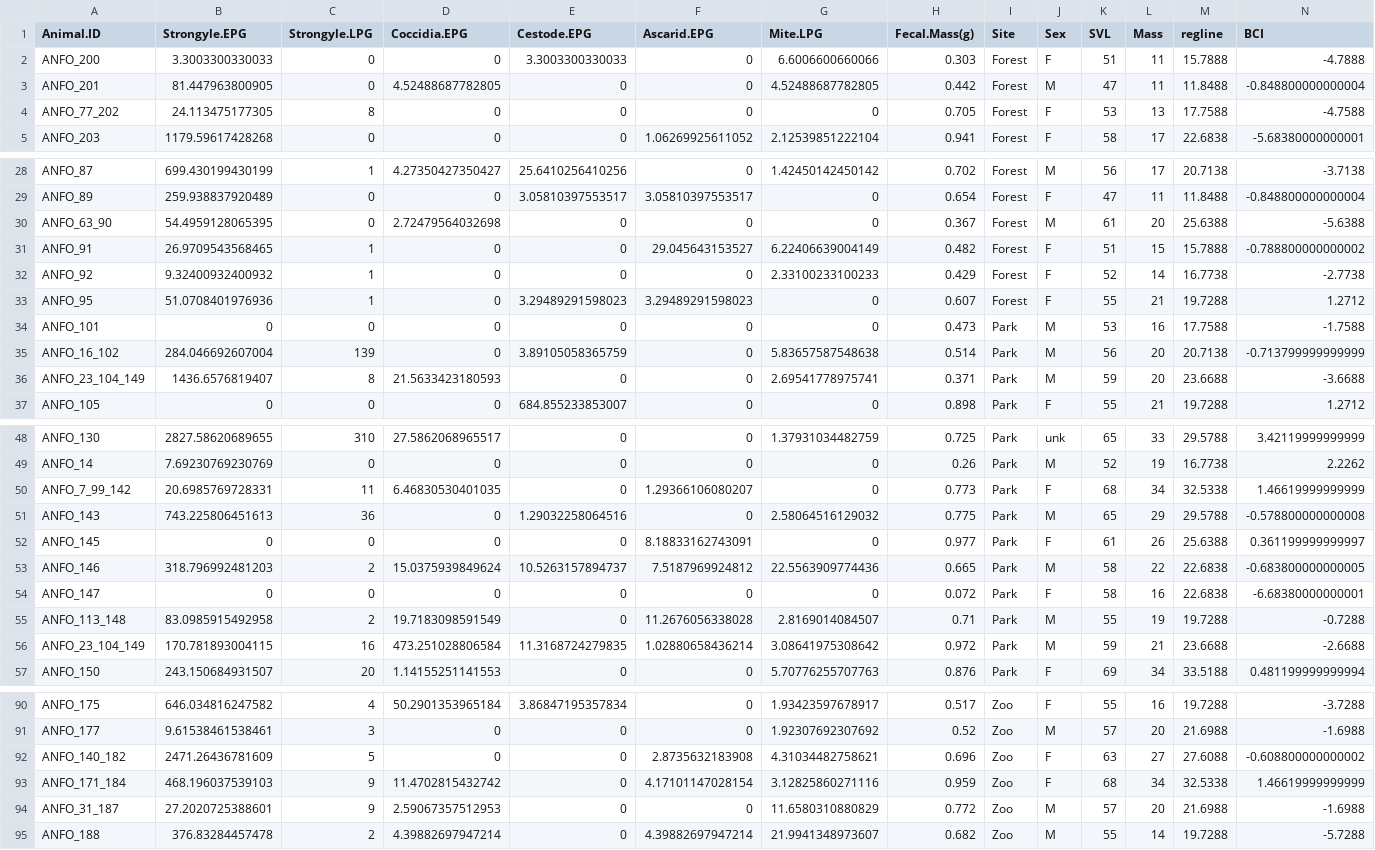
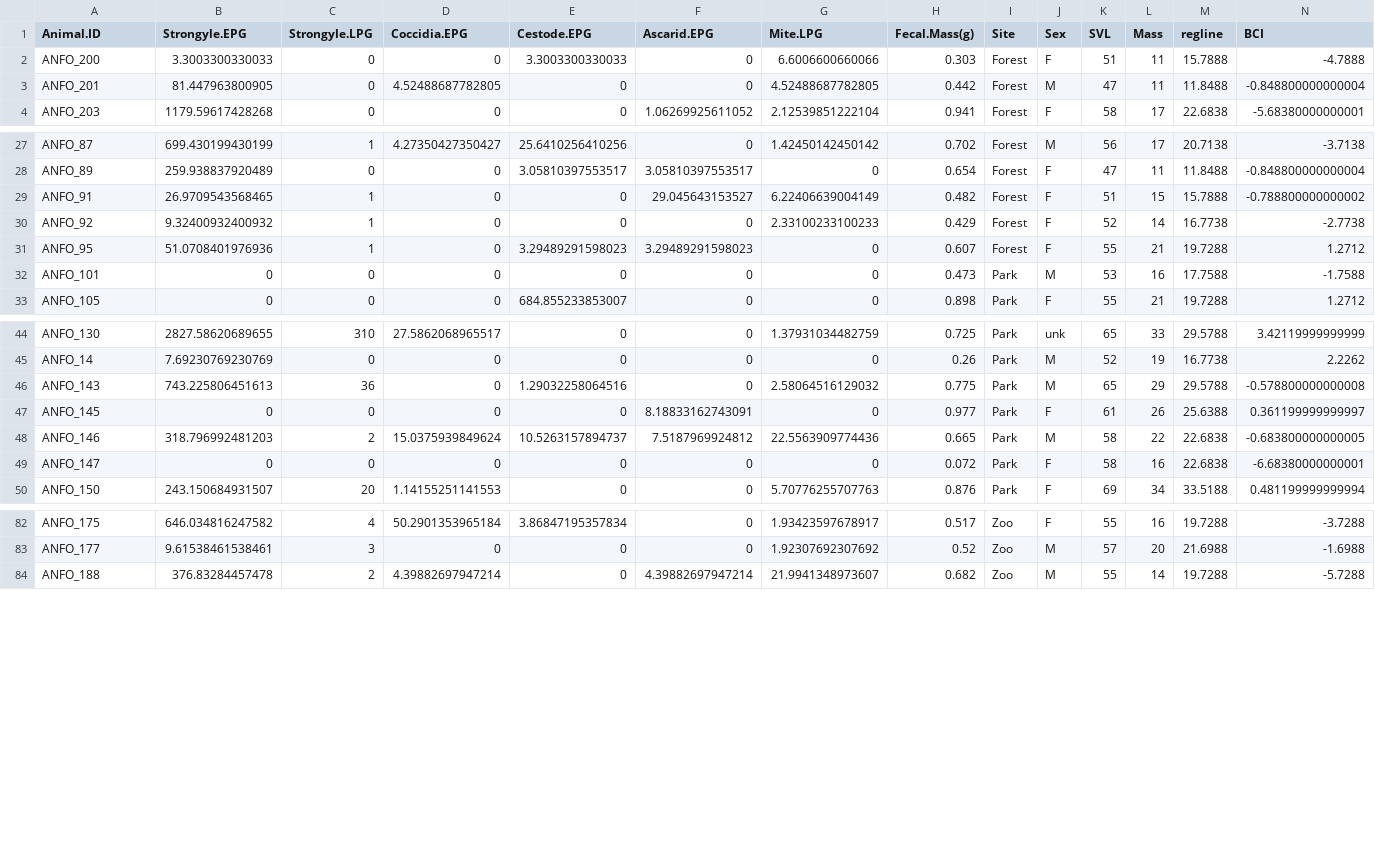
Before and after one commit to devansong/ANFO_parasite_23, a CSV file: data_MERGED.csv, drawn as a sheet; only a part is shown, gaps mark what is left out; the diff covers the shown part only.

Commit message:
RAW DATA

```diff
--- a/data_MERGED.csv
+++ b/data_MERGED.csv
@@ -3,3 +3,2 @@
 "ANFO_201",81.447963800905,0,4.52488687782805,0,0,4.52488687782805,0.442,"Forest","M",47,11,11.8488,-0.848800000000004
-"ANFO_77_202",24.113475177305,8,0,0,0,0,0.705,"Forest","F",53,13,17.7588,-4.7588
 "ANFO_203",1179.59617428268,0,0,0,1.06269925611052,2.12539851222104,0.941,"Forest","F",58,17,22.6838,-5.68380000000001
@@ -29,3 +28,2 @@
 "ANFO_89",259.938837920489,0,0,3.05810397553517,3.05810397553517,0,0.654,"Forest","F",47,11,11.8488,-0.848800000000004
-"ANFO_63_90",54.4959128065395,0,2.72479564032698,0,0,0,0.367,"Forest","M",61,20,25.6388,-5.6388
 "ANFO_91",26.9709543568465,1,0,0,29.045643153527,6.22406639004149,0.482,"Forest","F",51,15,15.7888,-0.788800000000002
@@ -34,4 +32,2 @@
 "ANFO_101",0,0,0,0,0,0,0.473,"Park","M",53,16,17.7588,-1.7588
-"ANFO_16_102",284.046692607004,139,0,3.89105058365759,0,5.83657587548638,0.514,"Park","M",56,20,20.7138,-0.713799999999999
-"ANFO_23_104_149",1436.6576819407,8,21.5633423180593,0,0,2.69541778975741,0.371,"Park","M",59,20,23.6688,-3.6688
 "ANFO_105",0,0,0,684.855233853007,0,0,0.898,"Park","F",55,21,19.7288,1.2712
@@ -49,3 +45,2 @@
 "ANFO_14",7.69230769230769,0,0,0,0,0,0.26,"Park","M",52,19,16.7738,2.2262
-"ANFO_7_99_142",20.6985769728331,11,6.46830530401035,0,1.29366106080207,0,0.773,"Park","F",68,34,32.5338,1.46619999999999
 "ANFO_143",743.225806451613,36,0,1.29032258064516,0,2.58064516129032,0.775,"Park","M",65,29,29.5788,-0.578800000000008
@@ -54,4 +49,2 @@
 "ANFO_147",0,0,0,0,0,0,0.072,"Park","F",58,16,22.6838,-6.68380000000001
-"ANFO_113_148",83.0985915492958,2,19.7183098591549,0,11.2676056338028,2.8169014084507,0.71,"Park","M",55,19,19.7288,-0.7288
-"ANFO_23_104_149",170.781893004115,16,473.251028806584,11.3168724279835,1.02880658436214,3.08641975308642,0.972,"Park","M",59,21,23.6688,-2.6688
 "ANFO_150",243.150684931507,20,1.14155251141553,0,0,5.70776255707763,0.876,"Park","F",69,34,33.5188,0.481199999999994
@@ -91,5 +83,2 @@
 "ANFO_177",9.61538461538461,3,0,0,0,1.92307692307692,0.52,"Zoo","M",57,20,21.6988,-1.6988
-"ANFO_140_182",2471.26436781609,5,0,0,2.8735632183908,4.31034482758621,0.696,"Zoo","F",63,27,27.6088,-0.608800000000002
-"ANFO_171_184",468.196037539103,9,11.4702815432742,0,4.17101147028154,3.12825860271116,0.959,"Zoo","F",68,34,32.5338,1.46619999999999
-"ANFO_31_187",27.2020725388601,9,2.59067357512953,0,0,11.6580310880829,0.772,"Zoo","M",57,20,21.6988,-1.6988
 "ANFO_188",376.83284457478,2,4.39882697947214,0,4.39882697947214,21.9941348973607,0.682,"Zoo","M",55,14,19.7288,-5.7288
```
Also changed, not shown: 2 removed rows elsewhere in this file.
